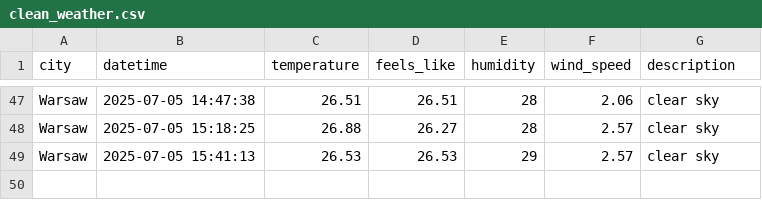
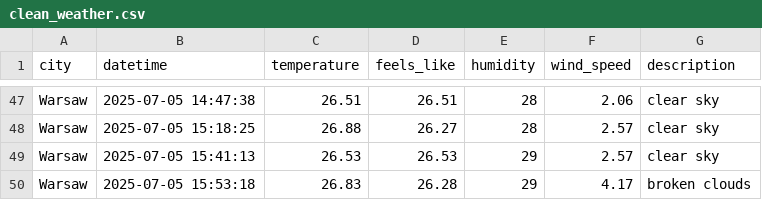
Before and after one commit to ostherhuspl/weather-data-pipeline, a CSV file: data/clean_weather.csv, drawn as a sheet; only a part is shown, gaps mark what is left out; the diff names each change by its address in the sheet, - before the commit and + after, or states it on an @@ line.

```diff
--- a/data/clean_weather.csv
+++ b/data/clean_weather.csv
+row 50: Warsaw | 2025-07-05 15:53:18 | 26.83 | 26.28 | 29 | 4.17 | broken clouds
```
